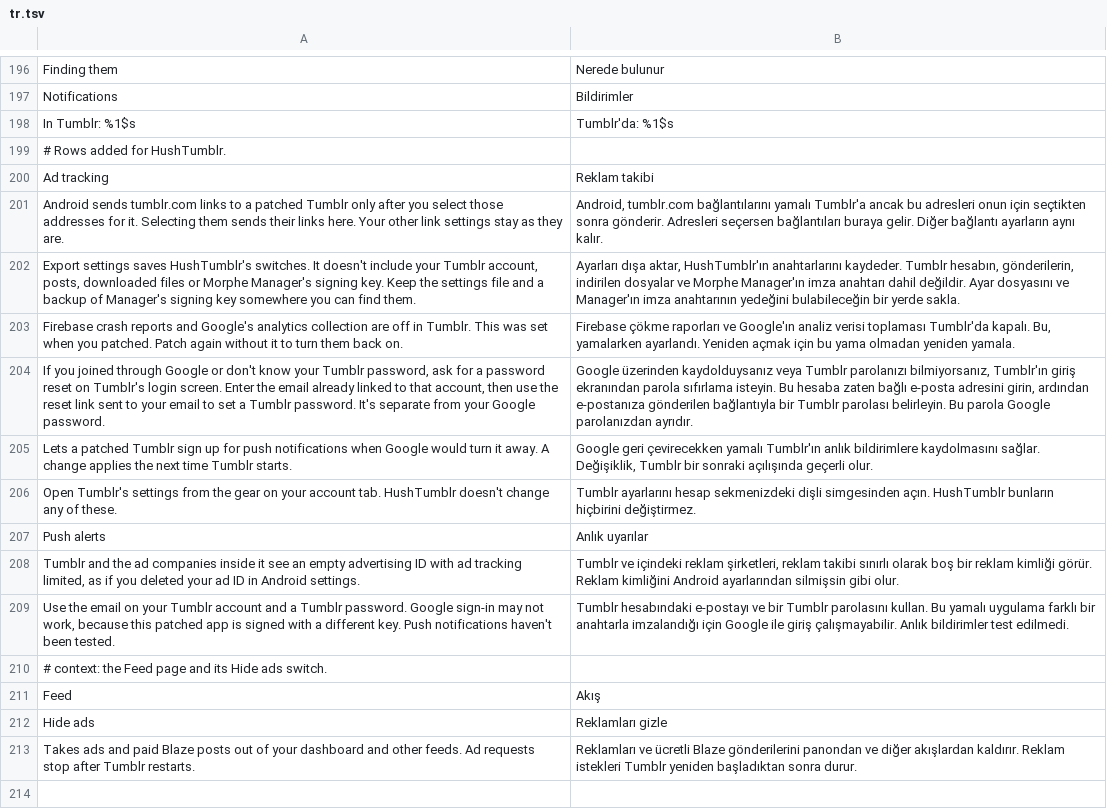
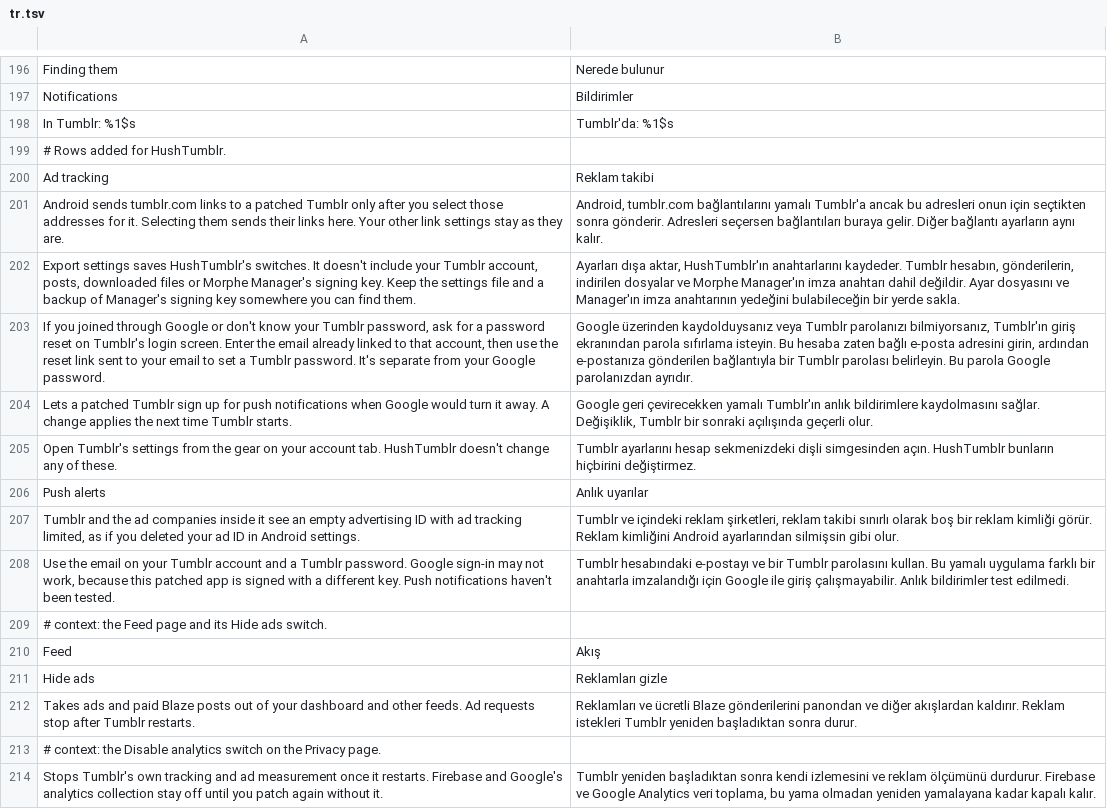
Before and after one commit to SysAdminDoc/HushTumblr, a TSV file: extensions/shared/library/src/main/l10n/tr.tsv, drawn as a sheet; only a part is shown, gaps mark what is left out; removed rows and columns are numbered as before the commit, all else as after; the diff names each change by its address in the sheet, - before the commit and + after, or states it on an @@ line.

Commit message:
feat(privacy): give Disable analytics a switch for Tumblr's tracking flags
The switch, on by default, claims Tumblr's LiveRamp, Open Measurement,
Moat, exposure, network, performance and supply logging flags in the
feature switch table, so they answer off once Tumblr restarts. The
Firebase and Google manifest half stays a patch-time edit, and the
settings row and report say so with the switch on, off or paused.

```diff
--- a/extensions/shared/library/src/main/l10n/tr.tsv
+++ b/extensions/shared/library/src/main/l10n/tr.tsv
-row 203: Firebase crash reports and Google's analytics collection are off in Tumblr. This was set when you patched. Patch again without it to turn them back on. | Firebase çökme raporları ve Google'ın analiz verisi toplaması Tumblr'da kapalı. Bu, yamalarken ayarlandı. Yeniden açmak için bu yama olmadan yeniden yamala.
+row 213: # context: the Disable analytics switch on the Privacy page.
+row 214: Stops Tumblr's own tracking and ad measurement once it restarts. Firebase and Google's analytics collection stay off until you patch again without it. | Tumblr yeniden başladıktan sonra kendi izlemesini ve reklam ölçümünü durdurur. Firebase ve Google Analytics veri toplama, bu yama olmadan yeniden yamalayana kadar kapalı kalır.
```
Also changed, not shown: extensions/shared/library/src/main/l10n/de.tsv, extensions/shared/library/src/main/l10n/es.tsv, 19 other files.
